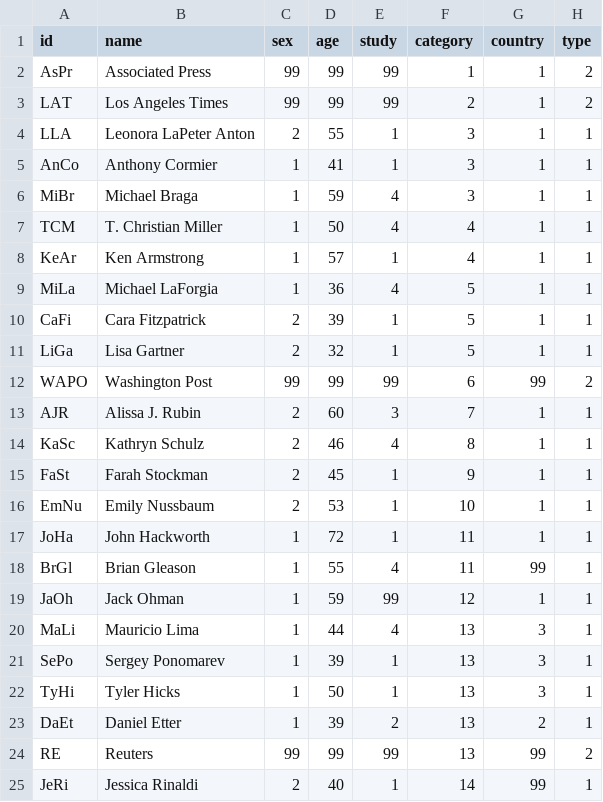
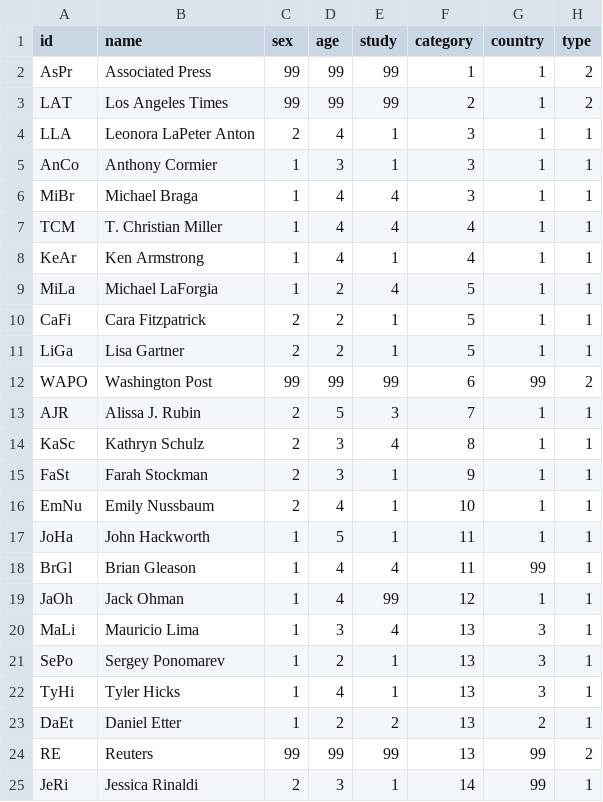
Before and after one commit to franziska-anson/Pulitzer, a CSV file: NL_2016.csv, drawn as a sheet; the diff names each change by its address in the sheet, - before the commit and + after, or states it on an @@ line.

Commit message:
Add files via upload

```diff
--- a/NL_2016.csv
+++ b/NL_2016.csv
-D4 (age): 55
+D4 (age): 4
-D5 (age): 41
+D5 (age): 3
-D6 (age): 59
+D6 (age): 4
-D7 (age): 50
+D7 (age): 4
-D8 (age): 57
+D8 (age): 4
-D9 (age): 36
+D9 (age): 2
-D10 (age): 39
+D10 (age): 2
-D11 (age): 32
+D11 (age): 2
-D13 (age): 60
+D13 (age): 5
-D14 (age): 46
+D14 (age): 3
-D15 (age): 45
+D15 (age): 3
-D16 (age): 53
+D16 (age): 4
-D17 (age): 72
+D17 (age): 5
-D18 (age): 55
+D18 (age): 4
-D19 (age): 59
+D19 (age): 4
-D20 (age): 44
+D20 (age): 3
-D21 (age): 39
+D21 (age): 2
-D22 (age): 50
+D22 (age): 4
-D23 (age): 39
+D23 (age): 2
-D25 (age): 40
+D25 (age): 3
```
